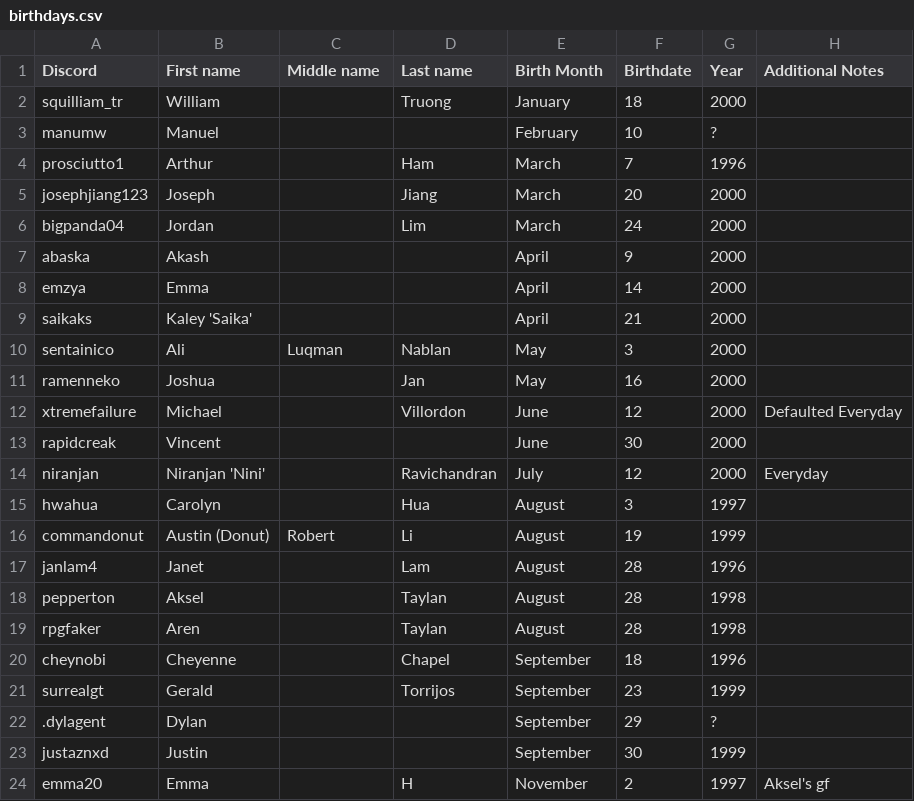
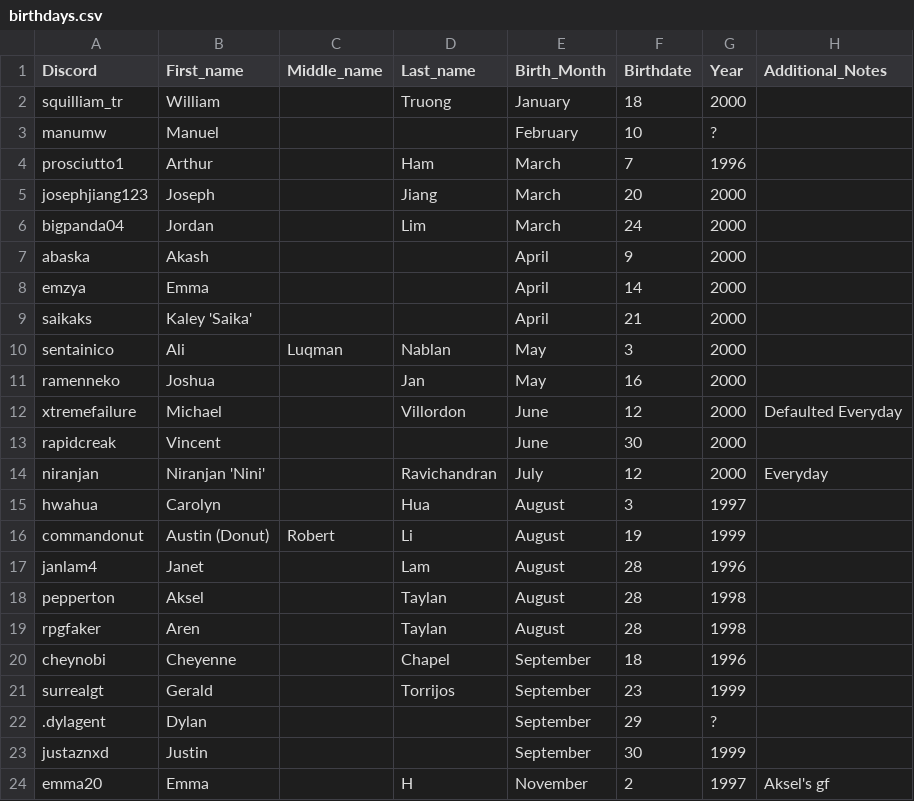
Before and after one commit to josephjiang123/discord-birthday-bot, a CSV file: birthdays.csv, drawn as a sheet.

Commit message:
integreated birthdays with bot

```diff
--- a/birthdays.csv
+++ b/birthdays.csv
@@ -1,2 +1,2 @@
-Discord,First name,Middle name,Last name,Birth Month,Birthdate,Year,Additional Notes
+Discord,First_name,Middle_name,Last_name,Birth_Month,Birthdate,Year,Additional_Notes
 squilliam_tr,William,,Truong,January,18,2000,
```
Also changed, not shown: 2 other files.
